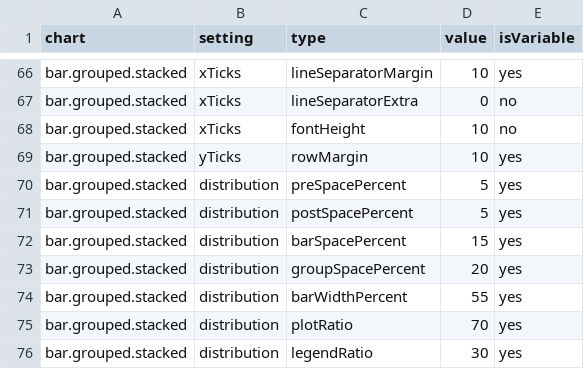
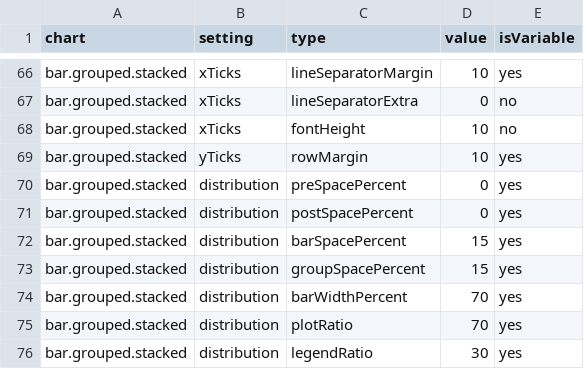
Before and after one commit to ikamyx/CanadianEnergyOutlook, a CSV file: data/setting.csv, drawn as a sheet; only a part is shown, gaps mark what is left out.

Commit message:
Update setting.csv

```diff
--- a/data/setting.csv
+++ b/data/setting.csv
@@ -69,7 +69,7 @@ bar.grouped.stacked,xTicks,fontHeight,10,no
 bar.grouped.stacked,yTicks,rowMargin,10,yes
-bar.grouped.stacked,distribution,preSpacePercent,5,yes
-bar.grouped.stacked,distribution,postSpacePercent,5,yes
+bar.grouped.stacked,distribution,preSpacePercent,0,yes
+bar.grouped.stacked,distribution,postSpacePercent,0,yes
 bar.grouped.stacked,distribution,barSpacePercent,15,yes
-bar.grouped.stacked,distribution,groupSpacePercent,20,yes
-bar.grouped.stacked,distribution,barWidthPercent,55,yes
+bar.grouped.stacked,distribution,groupSpacePercent,15,yes
+bar.grouped.stacked,distribution,barWidthPercent,70,yes
 bar.grouped.stacked,distribution,plotRatio,70,yes
```
